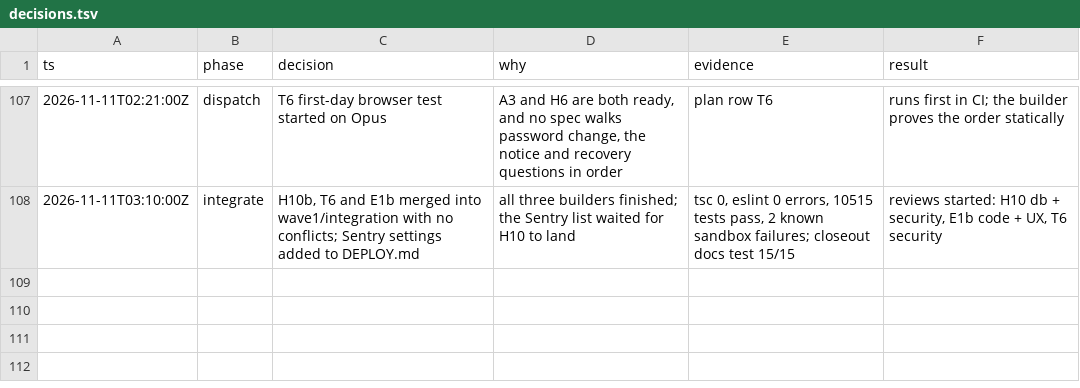
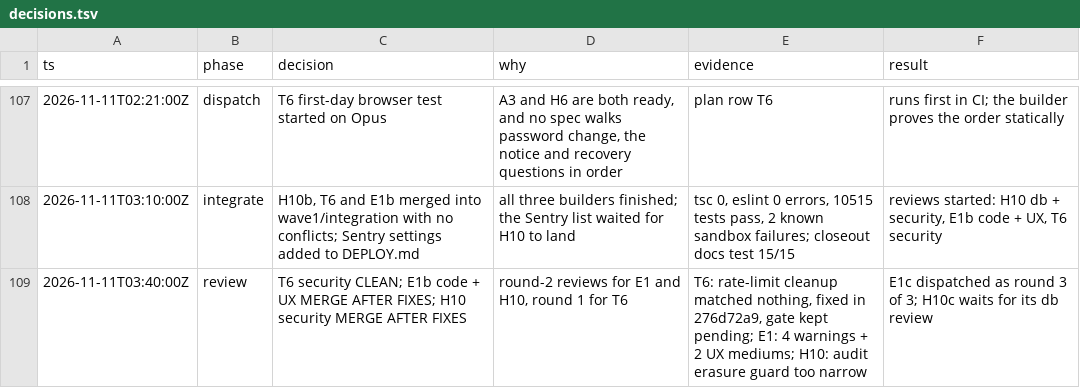
Before and after one commit to doclegg05/VisionQuest, a TSV file: decisions.tsv, drawn as a sheet; only a part is shown, gaps mark what is left out.

Commit message:
docs: log the round-two reviews and the E1c start

```diff
--- a/decisions.tsv
+++ b/decisions.tsv
@@ -108 +108,2 @@ ts	phase	decision	why	evidence	result
 2026-11-11T03:10:00Z	integrate	H10b, T6 and E1b merged into wave1/integration with no conflicts; Sentry settings added to DEPLOY.md	all three builders finished; the Sentry list waited for H10 to land	tsc 0, eslint 0 errors, 10515 tests pass, 2 known sandbox failures; closeout docs test 15/15	reviews started: H10 db + security, E1b code + UX, T6 security
+2026-11-11T03:40:00Z	review	T6 security CLEAN; E1b code + UX MERGE AFTER FIXES; H10 security MERGE AFTER FIXES	round-2 reviews for E1 and H10, round 1 for T6	T6: rate-limit cleanup matched nothing, fixed in 276d72a9, gate kept pending; E1: 4 warnings + 2 UX mediums; H10: audit erasure guard too narrow	E1c dispatched as round 3 of 3; H10c waits for its db review
```
